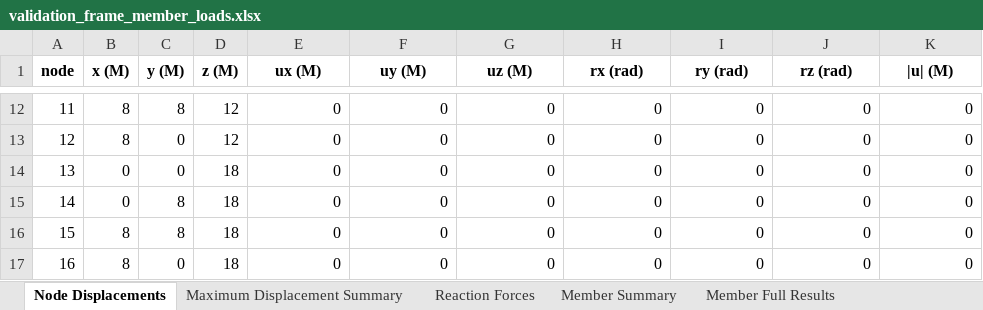
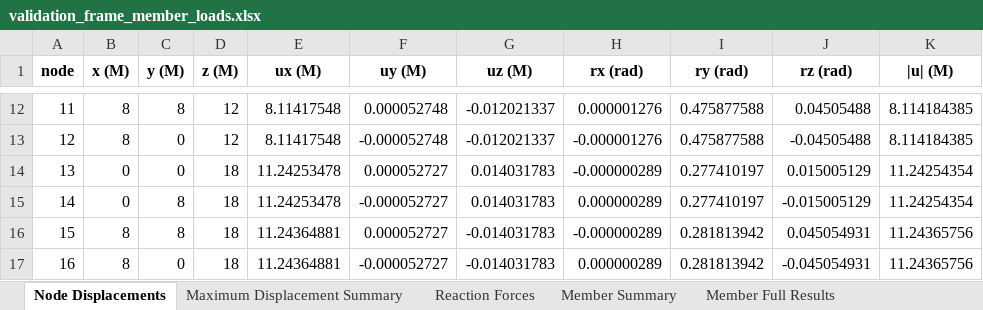
Before and after one commit to yousertin/MSA-Project, an Excel workbook: examples/validation_results/validation_frame_member_loads.xlsx, sheet Node Displacements, drawn as a sheet; only a part is shown, gaps mark what is left out; values as stored, in another font and other column widths than the file's, no borders; the diff covers the shown part only; the diff names each change by its address in the sheet, - before the commit and + after, or states it on an @@ line.

```diff
--- a/examples/validation_results/validation_frame_member_loads.xlsx (sheet Node Displacements)
+++ b/examples/validation_results/validation_frame_member_loads.xlsx (sheet Node Displacements)
-E12:E13 (ux (M)): 0
+E12:E13 (ux (M)): 8.11417548
-F12 (uy (M)): 0
+F12 (uy (M)): 0.000052748
-G12:G13 (uz (M)): 0
+G12:G13 (uz (M)): -0.012021337
-H12 (rx (rad)): 0
+H12 (rx (rad)): 0.000001276
-I12:I13 (ry (rad)): 0
+I12:I13 (ry (rad)): 0.475877588
-J12 (rz (rad)): 0
+J12 (rz (rad)): 0.04505488
-K12:K13 (|u| (M)): 0
+K12:K13 (|u| (M)): 8.114184385
-F13 (uy (M)): 0
+F13 (uy (M)): -0.000052748
-H13 (rx (rad)): 0
+H13 (rx (rad)): -0.000001276
-J13 (rz (rad)): 0
+J13 (rz (rad)): -0.04505488
-E14:E15 (ux (M)): 0
+E14:E15 (ux (M)): 11.24253478
-F14 (uy (M)): 0
+F14 (uy (M)): 0.000052727
-G14:G15 (uz (M)): 0
+G14:G15 (uz (M)): 0.014031783
-H14 (rx (rad)): 0
+H14 (rx (rad)): -0.000000289
-I14:I15 (ry (rad)): 0
+I14:I15 (ry (rad)): 0.277410197
-J14 (rz (rad)): 0
+J14 (rz (rad)): 0.015005129
-K14:K15 (|u| (M)): 0
+K14:K15 (|u| (M)): 11.24254354
-F15 (uy (M)): 0
+F15 (uy (M)): -0.000052727
-H15 (rx (rad)): 0
+H15 (rx (rad)): 0.000000289
-J15 (rz (rad)): 0
+J15 (rz (rad)): -0.015005129
-E16:E17 (ux (M)): 0
+E16:E17 (ux (M)): 11.24364881
-F16 (uy (M)): 0
+F16 (uy (M)): 0.000052727
-G16:G17 (uz (M)): 0
+G16:G17 (uz (M)): -0.014031783
-H16 (rx (rad)): 0
+H16 (rx (rad)): -0.000000289
-I16:I17 (ry (rad)): 0
+I16:I17 (ry (rad)): 0.281813942
-J16 (rz (rad)): 0
+J16 (rz (rad)): 0.045054931
-K16:K17 (|u| (M)): 0
+K16:K17 (|u| (M)): 11.24365756
-F17 (uy (M)): 0
+F17 (uy (M)): -0.000052727
-H17 (rx (rad)): 0
+H17 (rx (rad)): 0.000000289
-J17 (rz (rad)): 0
+J17 (rz (rad)): -0.045054931
```
Also changed, not shown: 70 edited cells elsewhere in this sheet, sheet Member Full Results, sheet Member Summary, sheet Reaction Forces, sheet Maximum Displacement Summary, examples/validation_results/validation_frame_fab_error.xlsx, examples/validation_results/validation_frame_nodal_loads.xlsx, 21 other files.
